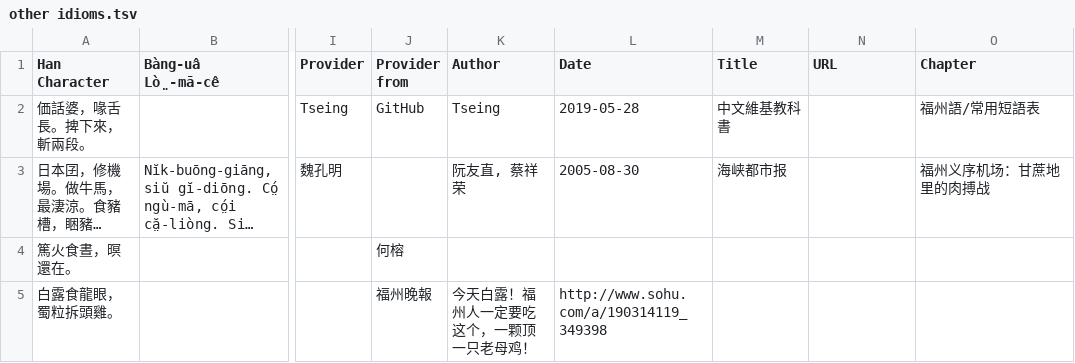
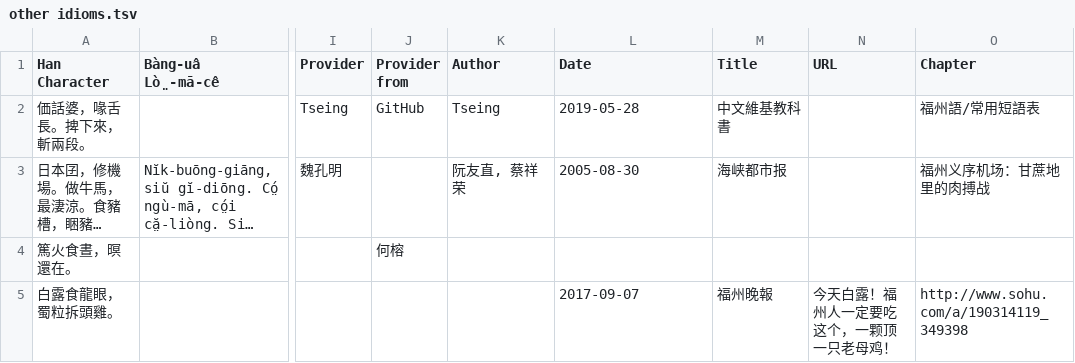
Before and after one commit to MindongLab/foochow-idioms-data, a TSV file: other idioms.tsv, drawn as a sheet; only a part is shown, gaps mark what is left out; long unchanged cells end in …; the diff names each change by its address in the sheet, - before the commit and + after, or states it on an @@ line.

Commit message:
Update other idioms.tsv

```diff
--- a/other idioms.tsv
+++ b/other idioms.tsv
-J5 (Provider from): 福州晚報
+J5 (Provider from): (empty)
-K5 (Author): 今天白露！福州人一定要吃这个，一颗顶一只老母鸡！
+K5 (Author): (empty)
-L5 (Date): http://www.sohu.com/a/190314119_349398
+L5 (Date): 2017-09-07
-M5 (Title): (empty)
+M5 (Title): 福州晚報
-N5 (URL): (empty)
+N5 (URL): 今天白露！福州人一定要吃这个，一颗顶一只老母鸡！
-O5 (Chapter): (empty)
+O5 (Chapter): http://www.sohu.com/a/190314119_349398
```
